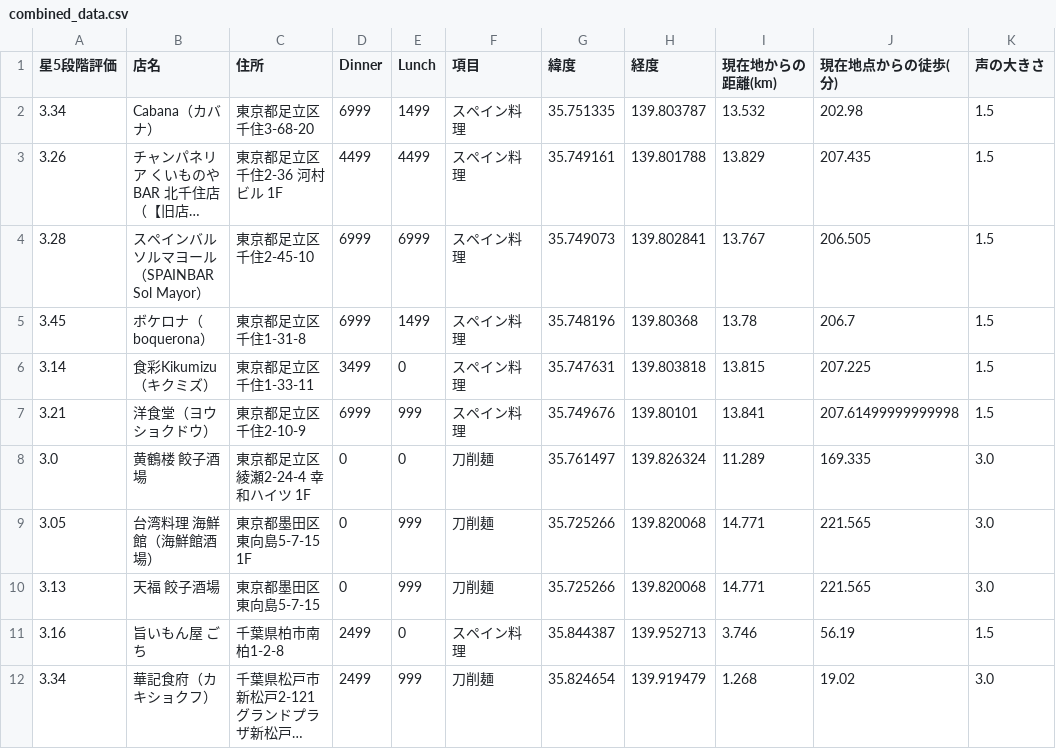
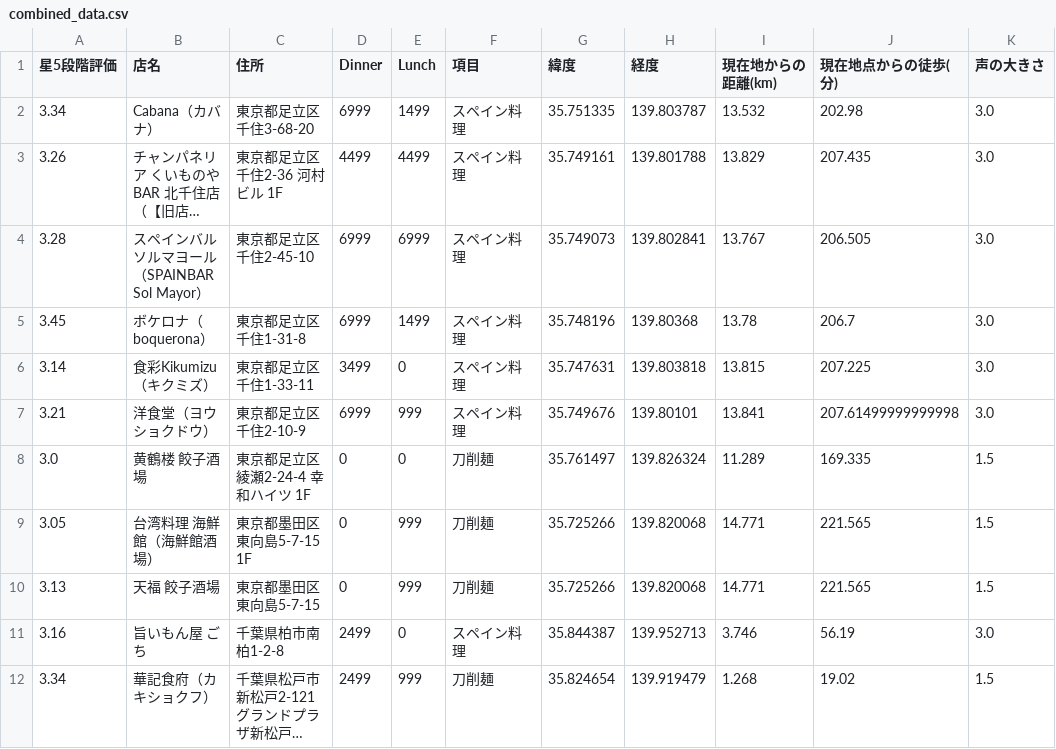
Before and after one commit to hiro-stack/tabelog-web-project, a CSV file: backend/api/tabelog/tabelog_app_manipulater/tabelog_system/data/maked_data/combined_data.csv, drawn as a sheet; long unchanged cells end in …; the diff names each change by its address in the sheet, - before the commit and + after, or states it on an @@ line.

```diff
--- a/backend/api/tabelog/tabelog_app_manipulater/tabelog_system/data/maked_data/combined_data.csv
+++ b/backend/api/tabelog/tabelog_app_manipulater/tabelog_system/data/maked_data/combined_data.csv
-K2:K7 (声の大きさ): 1.5
+K2:K7 (声の大きさ): 3.0
-K8:K10 (声の大きさ): 3.0
+K8:K10 (声の大きさ): 1.5
-K11 (声の大きさ): 1.5
+K11 (声の大きさ): 3.0
-K12 (声の大きさ): 3.0
+K12 (声の大きさ): 1.5
```
Also changed, not shown: 7 other files.
